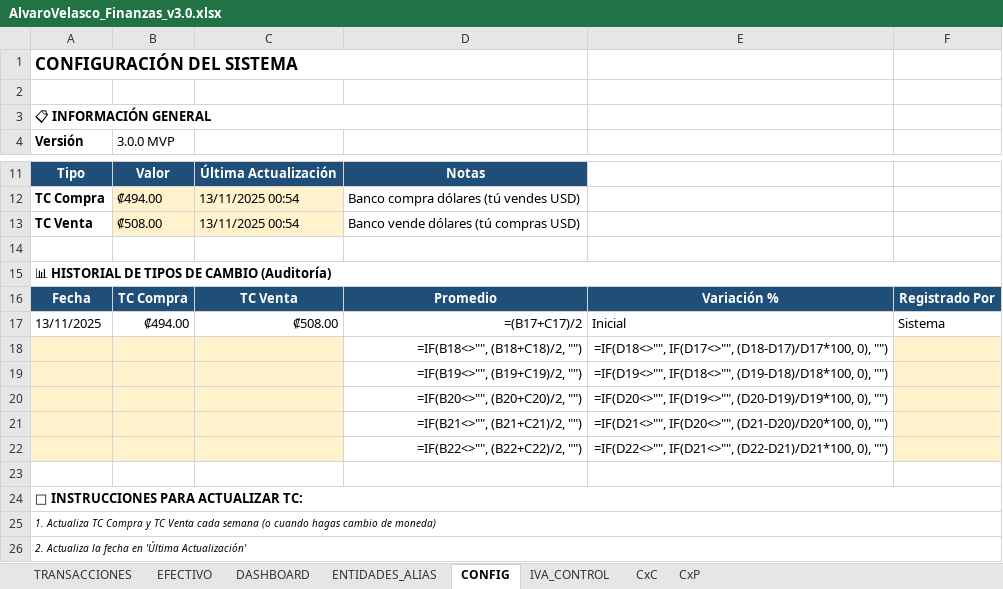
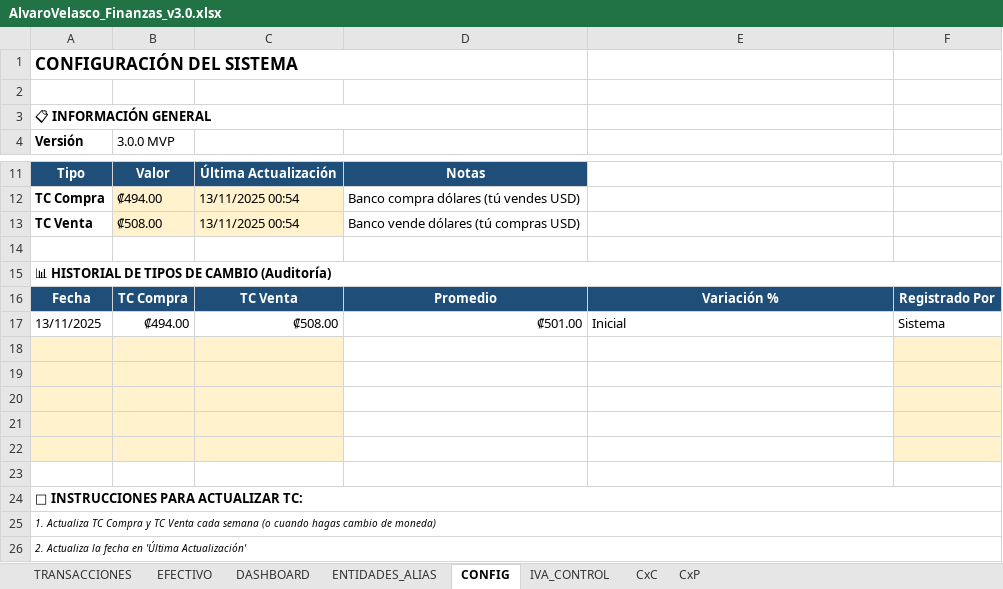
Before and after one commit to cimsa8-cyber/debt-sanitization-strategy, an Excel workbook: AlvaroVelasco_Finanzas_v3.0.xlsx, sheet CONFIG, drawn as a sheet; only a part is shown, gaps mark what is left out; values as stored, in another font and other column widths than the file's, no borders; formulas without a stored value are shown as written; the diff names each change by its address in the sheet, - before the commit and + after, or states it on an @@ line.

```diff
--- a/AlvaroVelasco_Finanzas_v3.0.xlsx (sheet CONFIG)
+++ b/AlvaroVelasco_Finanzas_v3.0.xlsx (sheet CONFIG)
-D17: =(B17+C17)/2
+D17: ₡501.00
-row 18:  |  |  | =IF(B18<>"", (B18+C18)/2, "") | =IF(D18<>"", IF(D17<>"", (D18-D17)/D17*100, 0), "")
+row 18: (empty)
-row 19:  |  |  | =IF(B19<>"", (B19+C19)/2, "") | =IF(D19<>"", IF(D18<>"", (D19-D18)/D18*100, 0), "")
+row 19: (empty)
-row 20:  |  |  | =IF(B20<>"", (B20+C20)/2, "") | =IF(D20<>"", IF(D19<>"", (D20-D19)/D19*100, 0), "")
+row 20: (empty)
-row 21:  |  |  | =IF(B21<>"", (B21+C21)/2, "") | =IF(D21<>"", IF(D20<>"", (D21-D20)/D20*100, 0), "")
+row 21: (empty)
-row 22:  |  |  | =IF(B22<>"", (B22+C22)/2, "") | =IF(D22<>"", IF(D21<>"", (D22-D21)/D21*100, 0), "")
+row 22: (empty)
```
Also changed, not shown: sheet IVA_CONTROL, sheet CxC, sheet CxP, sheet EFECTIVO, sheet DASHBOARD, sheet TRANSACCIONES, 6 other files.
